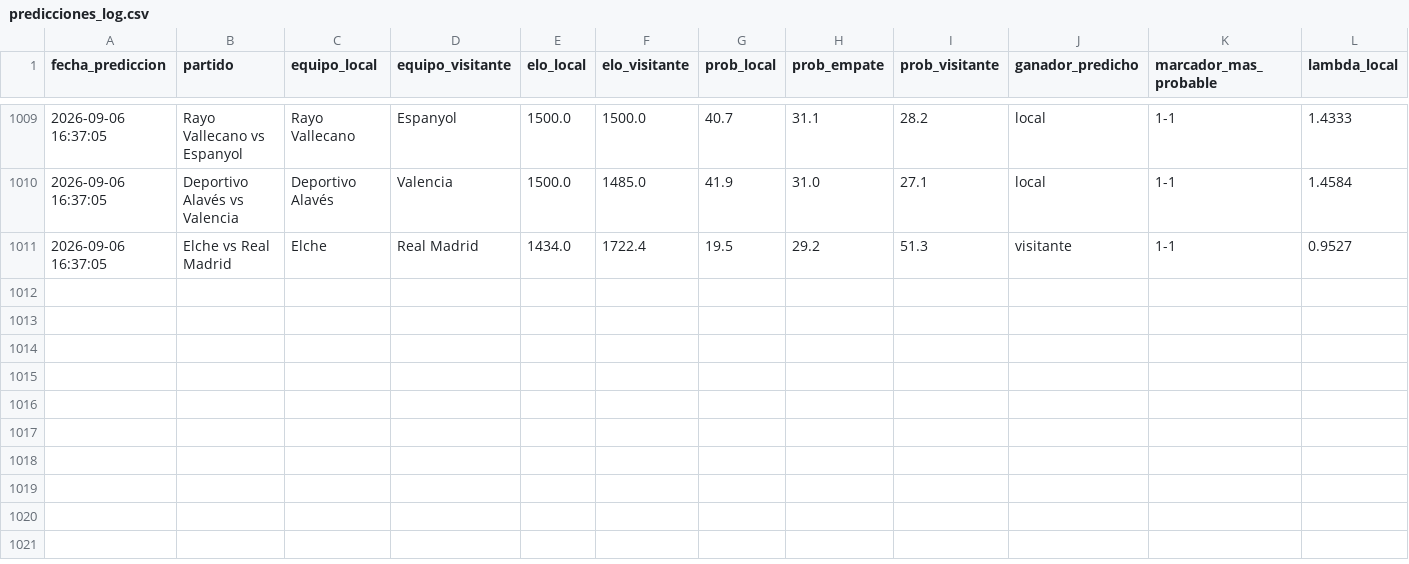
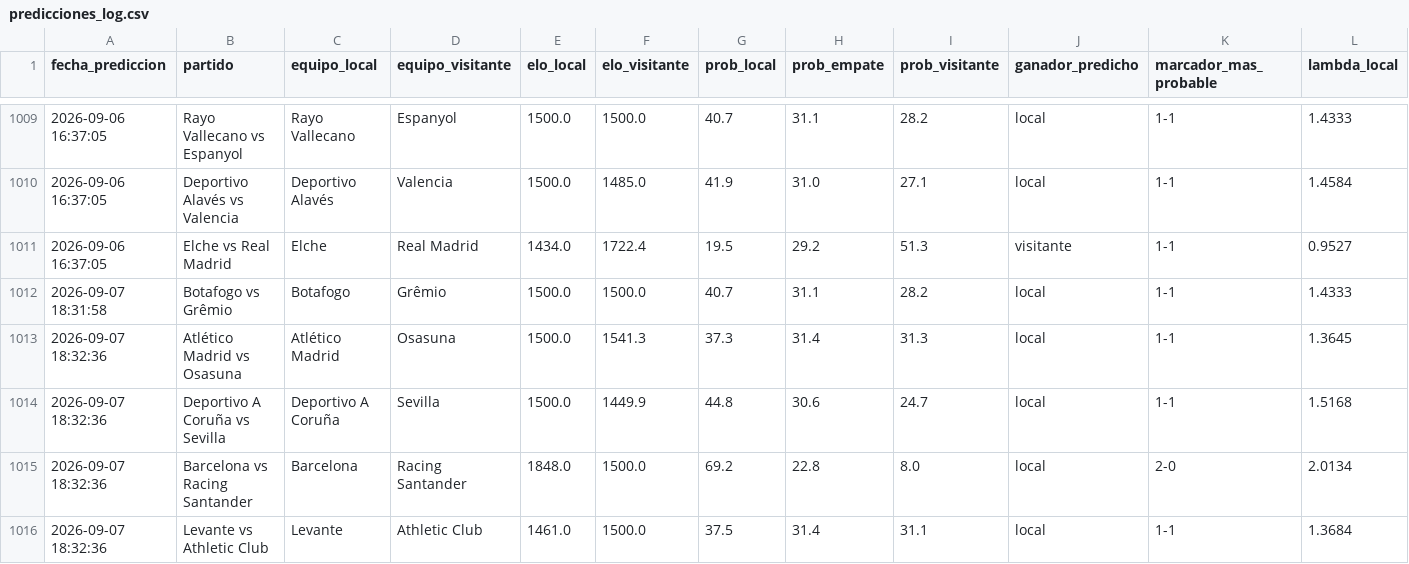
Before and after one commit to MauCarVaz1995/LigaMX, a CSV file: data/processed/predicciones_log.csv, drawn as a sheet; only a part is shown, gaps mark what is left out; rows hold the shown columns only; the diff names each change by its address in the sheet, - before the commit and + after, or states it on an @@ line.

```diff
--- a/data/processed/predicciones_log.csv
+++ b/data/processed/predicciones_log.csv
+row 1012: 2026-09-07 18:31:58 | Botafogo vs Grêmio | Botafogo | Grêmio | 1500.0 | 1500.0 | 40.7 | 31.1 | 28.2 | local | 1-1 | 1.4333
+row 1013: 2026-09-07 18:32:36 | Atlético Madrid vs Osasuna | Atlético Madrid | Osasuna | 1500.0 | 1541.3 | 37.3 | 31.4 | 31.3 | local | 1-1 | 1.3645
+row 1014: 2026-09-07 18:32:36 | Deportivo A Coruña vs Sevilla | Deportivo A Coruña | Sevilla | 1500.0 | 1449.9 | 44.8 | 30.6 | 24.7 | local | 1-1 | 1.5168
+row 1015: 2026-09-07 18:32:36 | Barcelona vs Racing Santander | Barcelona | Racing Santander | 1848.0 | 1500.0 | 69.2 | 22.8 | 8.0 | local | 2-0 | 2.0134
+row 1016: 2026-09-07 18:32:36 | Levante vs Athletic Club | Levante | Athletic Club | 1461.0 | 1500.0 | 37.5 | 31.4 | 31.1 | local | 1-1 | 1.3684
```
Also changed, not shown: data/processed/betting_log.csv, 10 other files.
